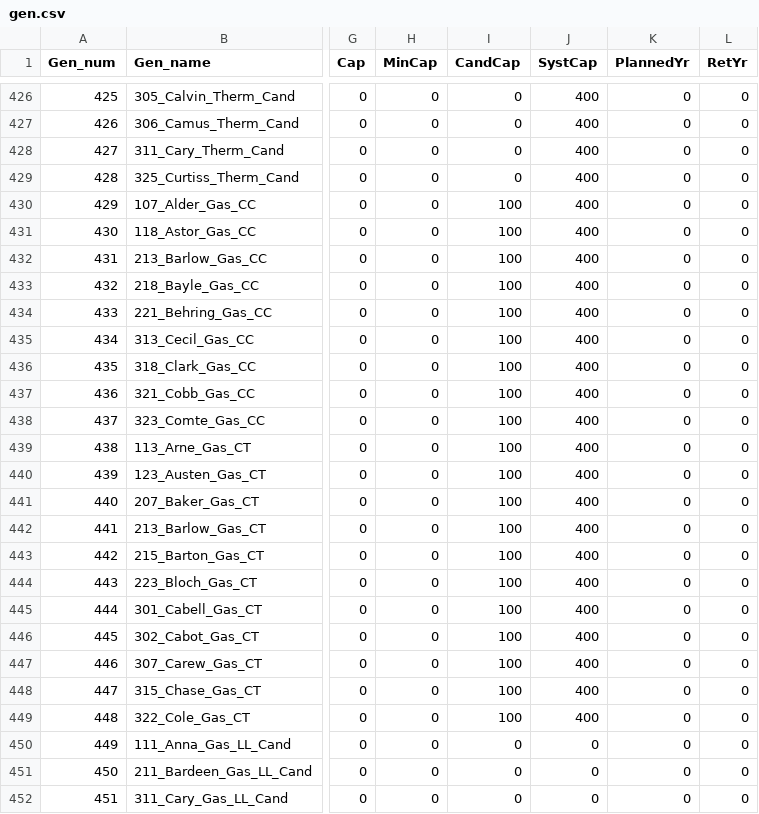
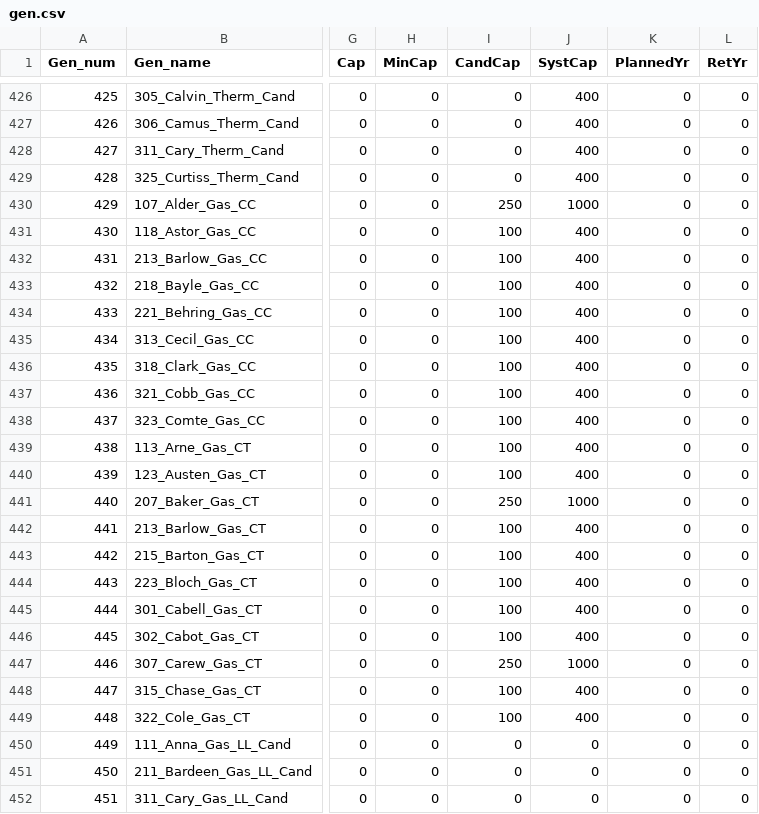
Before and after one commit to sandialabs/quest_planning, a CSV file: quest_planning/data_explan/rts_csv_data_large_loads/gen.csv, drawn as a sheet; only a part is shown, gaps mark what is left out; the diff names each change by its address in the sheet, - before the commit and + after, or states it on an @@ line.

Commit message:
fix: cLNSMax + cLLResourceRequirement + cLNSCostAnnual; raise Gas_Cand caps at LL buses

```diff
--- a/quest_planning/data_explan/rts_csv_data_large_loads/gen.csv
+++ b/quest_planning/data_explan/rts_csv_data_large_loads/gen.csv
-I430 (CandCap): 100
+I430 (CandCap): 250
-J430 (SystCap): 400
+J430 (SystCap): 1000
-I441 (CandCap): 100
+I441 (CandCap): 250
-J441 (SystCap): 400
+J441 (SystCap): 1000
-I447 (CandCap): 100
+I447 (CandCap): 250
-J447 (SystCap): 400
+J447 (SystCap): 1000
```
Also changed, not shown: 1 other file.
